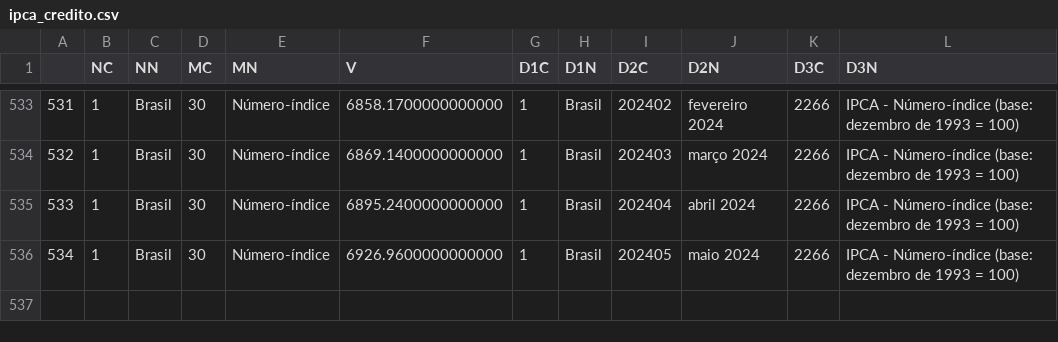
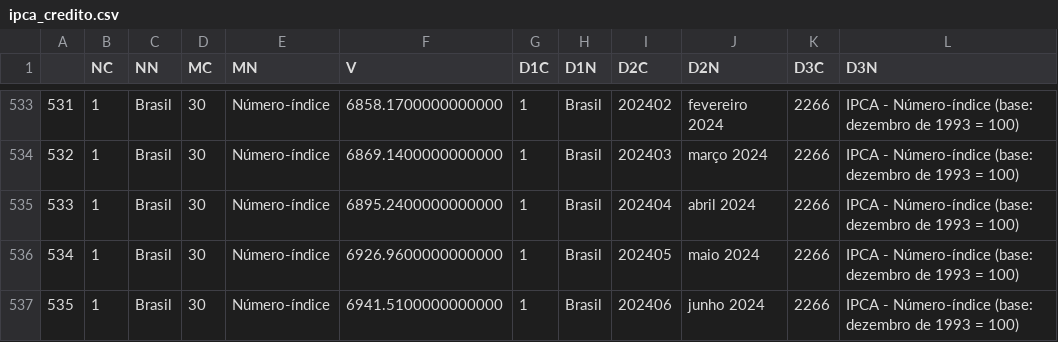
Before and after one commit to ramos-iza/dashboard_macro, a CSV file: dados/credito/raw/ipca_credito.csv, drawn as a sheet; only a part is shown, gaps mark what is left out; the diff names each change by its address in the sheet, - before the commit and + after, or states it on an @@ line.

```diff
--- a/dados/credito/raw/ipca_credito.csv
+++ b/dados/credito/raw/ipca_credito.csv
+row 537: 535 | 1 | Brasil | 30 | Número-índice | 6941.5100000000000 | 1 | Brasil | 202406 | junho 2024 | 2266 | IPCA - Número-índice (base: dezembro de 1993 = 100)
```
Also changed, not shown: dados/emprego/raw/db_taxa_desemprego.csv, dados/emprego/silver/db_taxa_desemprego.csv, 32 other files.
